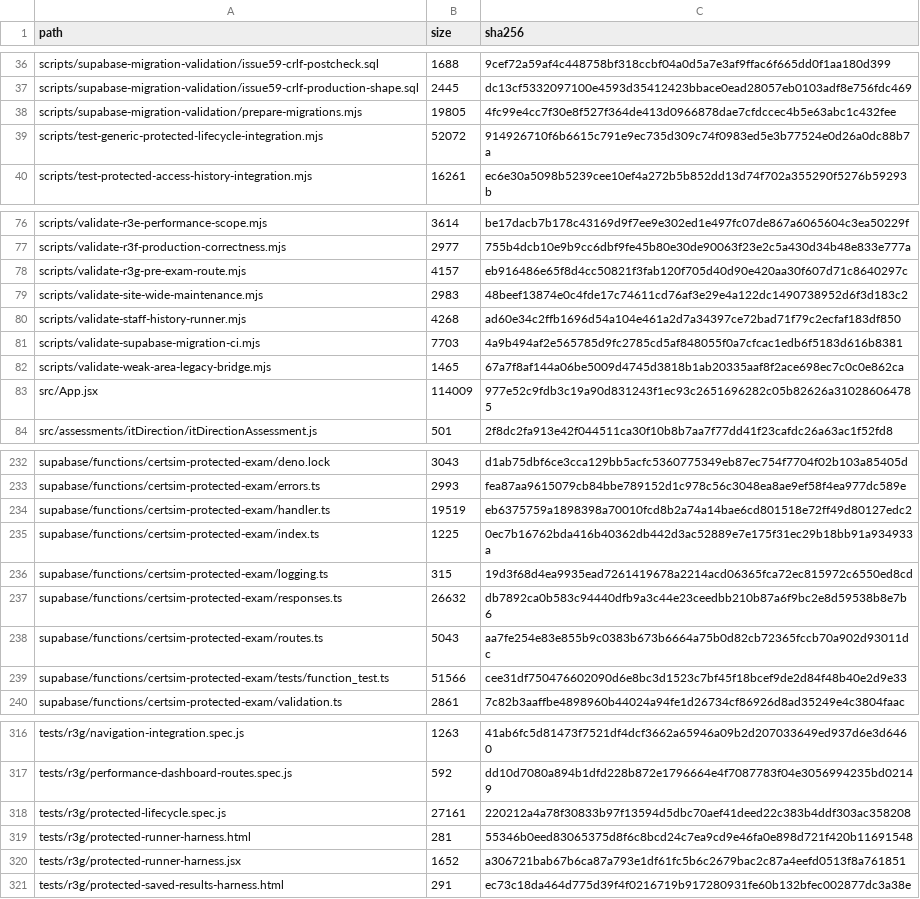
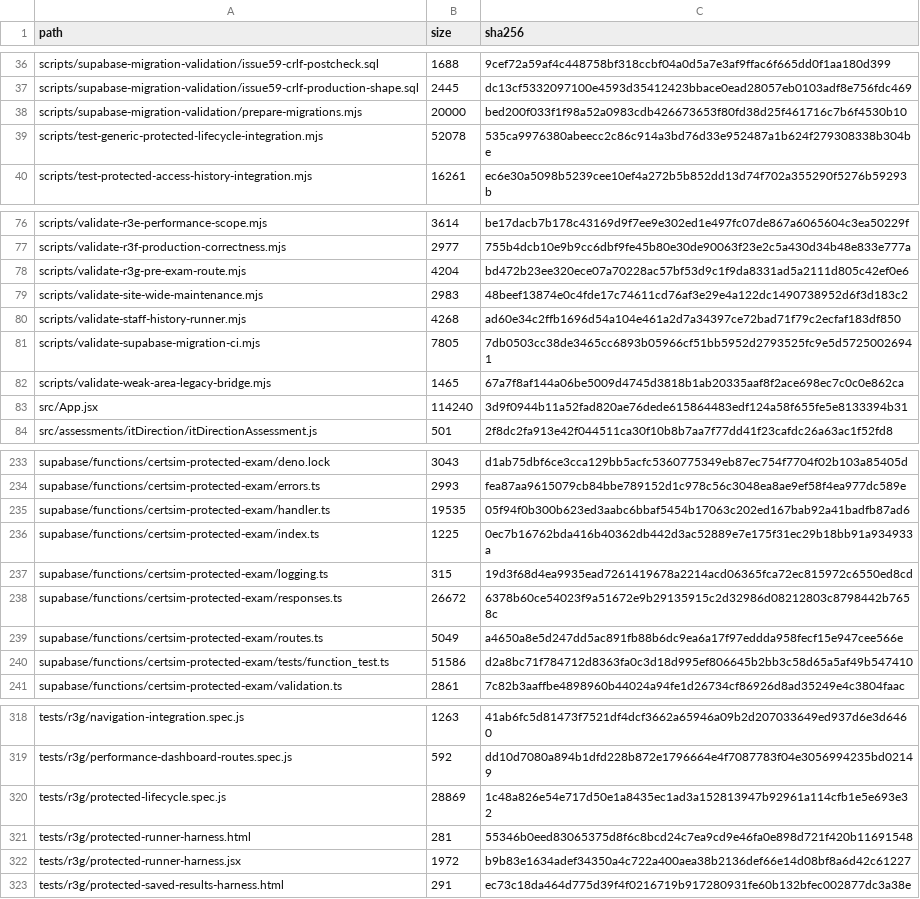
Before and after one commit to SAFFR0NM0NEY/cert-sim-platform-ci-public, a TSV file: CI_EXPORT_MANIFEST.tsv, drawn as a sheet; only a part is shown, gaps mark what is left out; the diff covers the shown part only.

```diff
--- a/CI_EXPORT_MANIFEST.tsv
+++ b/CI_EXPORT_MANIFEST.tsv
@@ -37,4 +37,4 @@ scripts/supabase-migration-validation/issue59-crlf-postcheck.sql	1688	9cef72a59a
 scripts/supabase-migration-validation/issue59-crlf-production-shape.sql	2445	dc13cf5332097100e4593d35412423bbace0ead28057eb0103adf8e756fdc469
-scripts/supabase-migration-validation/prepare-migrations.mjs	19805	4fc99e4cc7f30e8f527f364de413d0966878dae7cfdccec4b5e63abc1c432fee
-scripts/test-generic-protected-lifecycle-integration.mjs	52072	914926710f6b6615c791e9ec735d309c74f0983ed5e3b77524e0d26a0dc88b7a
+scripts/supabase-migration-validation/prepare-migrations.mjs	20000	bed200f033f1f98a52a0983cdb426673653f80fd38d25f461716c7b6f4530b10
+scripts/test-generic-protected-lifecycle-integration.mjs	52078	535ca9976380abeecc2c86c914a3bd76d33e952487a1b624f279308338b304be
 scripts/test-protected-access-history-integration.mjs	16261	ec6e30a5098b5239cee10ef4a272b5b852dd13d74f702a355290f5276b59293b
@@ -77,8 +77,8 @@ scripts/validate-r3e-performance-scope.mjs	3614	be17dacb7b178c43169d9f7ee9e302ed
 scripts/validate-r3f-production-correctness.mjs	2977	755b4dcb10e9b9cc6dbf9fe45b80e30de90063f23e2c5a430d34b48e833e777a
-scripts/validate-r3g-pre-exam-route.mjs	4157	eb916486e65f8d4cc50821f3fab120f705d40d90e420aa30f607d71c8640297c
+scripts/validate-r3g-pre-exam-route.mjs	4204	bd472b23ee320ece07a70228ac57bf53d9c1f9da8331ad5a2111d805c42ef0e6
 scripts/validate-site-wide-maintenance.mjs	2983	48beef13874e0c4fde17c74611cd76af3e29e4a122dc1490738952d6f3d183c2
 scripts/validate-staff-history-runner.mjs	4268	ad60e34c2ffb1696d54a104e461a2d7a34397ce72bad71f79c2ecfaf183df850
-scripts/validate-supabase-migration-ci.mjs	7703	4a9b494af2e565785d9fc2785cd5af848055f0a7cfcac1edb6f5183d616b8381
+scripts/validate-supabase-migration-ci.mjs	7805	7db0503cc38de3465cc6893b05966cf51bb5952d2793525fc9e5d57250026941
 scripts/validate-weak-area-legacy-bridge.mjs	1465	67a7f8af144a06be5009d4745d3818b1ab20335aaf8f2ace698ec7c0c0e862ca
-src/App.jsx	114009	977e52c9fdb3c19a90d831243f1ec93c2651696282c05b82626a310286064785
+src/App.jsx	114240	3d9f0944b11a52fad820ae76dede615864483edf124a58f655fe5e8133394b31
 src/assessments/itDirection/itDirectionAssessment.js	501	2f8dc2fa913e42f044511ca30f10b8b7aa7f77dd41f23cafdc26a63ac1f52fd8
@@ -233,8 +234,8 @@ supabase/functions/certsim-protected-exam/deno.lock	3043	d1ab75dbf6ce3cca129bb5a
 supabase/functions/certsim-protected-exam/errors.ts	2993	fea87aa9615079cb84bbe789152d1c978c56c3048ea8ae9ef58f4ea977dc589e
-supabase/functions/certsim-protected-exam/handler.ts	19519	eb6375759a1898398a70010fcd8b2a74a14bae6cd801518e72ff49d80127edc2
+supabase/functions/certsim-protected-exam/handler.ts	19535	05f94f0b300b623ed3aabc6bbaf5454b17063c202ed167bab92a41badfb87ad6
 supabase/functions/certsim-protected-exam/index.ts	1225	0ec7b16762bda416b40362db442d3ac52889e7e175f31ec29b18bb91a934933a
 supabase/functions/certsim-protected-exam/logging.ts	315	19d3f68d4ea9935ead7261419678a2214acd06365fca72ec815972c6550ed8cd
-supabase/functions/certsim-protected-exam/responses.ts	26632	db7892ca0b583c94440dfb9a3c44e23ceedbb210b87a6f9bc2e8d59538b8e7b6
-supabase/functions/certsim-protected-exam/routes.ts	5043	aa7fe254e83e855b9c0383b673b6664a75b0d82cb72365fccb70a902d93011dc
-supabase/functions/certsim-protected-exam/tests/function_test.ts	51566	cee31df750476602090d6e8bc3d1523c7bf45f18bcef9de2d84f48b40e2d9e33
+supabase/functions/certsim-protected-exam/responses.ts	26672	6378b60ce54023f9a51672e9b29135915c2d32986d08212803c8798442b7658c
+supabase/functions/certsim-protected-exam/routes.ts	5049	a4650a8e5d247dd5ac891fb88b6dc9ea6a17f97eddda958fecf15e947cee566e
+supabase/functions/certsim-protected-exam/tests/function_test.ts	51586	d2a8bc71f784712d8363fa0c3d18d995ef806645b2bb3c58d65a5af49b547410
 supabase/functions/certsim-protected-exam/validation.ts	2861	7c82b3aaffbe4898960b44024a94fe1d26734cf86926d8ad35249e4c3804faac
@@ -317,5 +319,5 @@ tests/r3g/navigation-integration.spec.js	1263	41ab6fc5d81473f7521df4dcf3662a6594
 tests/r3g/performance-dashboard-routes.spec.js	592	dd10d7080a894b1dfd228b872e1796664e4f7087783f04e3056994235bd02149
-tests/r3g/protected-lifecycle.spec.js	27161	220212a4a78f30833b97f13594d5dbc70aef41deed22c383b4ddf303ac358208
+tests/r3g/protected-lifecycle.spec.js	28869	1c48a826e54e717d50e1a8435ec1ad3a152813947b92961a114cfb1e5e693e32
 tests/r3g/protected-runner-harness.html	281	55346b0eed83065375d8f6c8bcd24c7ea9cd9e46fa0e898d721f420b11691548
-tests/r3g/protected-runner-harness.jsx	1652	a306721bab67b6ca87a793e1df61fc5b6c2679bac2c87a4eefd0513f8a761851
+tests/r3g/protected-runner-harness.jsx	1972	b9b83e1634adef34350a4c722a400aea38b2136def66e14d08bf8a6d42c61227
 tests/r3g/protected-saved-results-harness.html	291	ec73c18da464d775d39f4f0216719b917280931fe60b132bfec002877dc3a38e
```
Also changed, not shown: 2 added rows and 20 edited cells elsewhere in this file, 14 other files.
